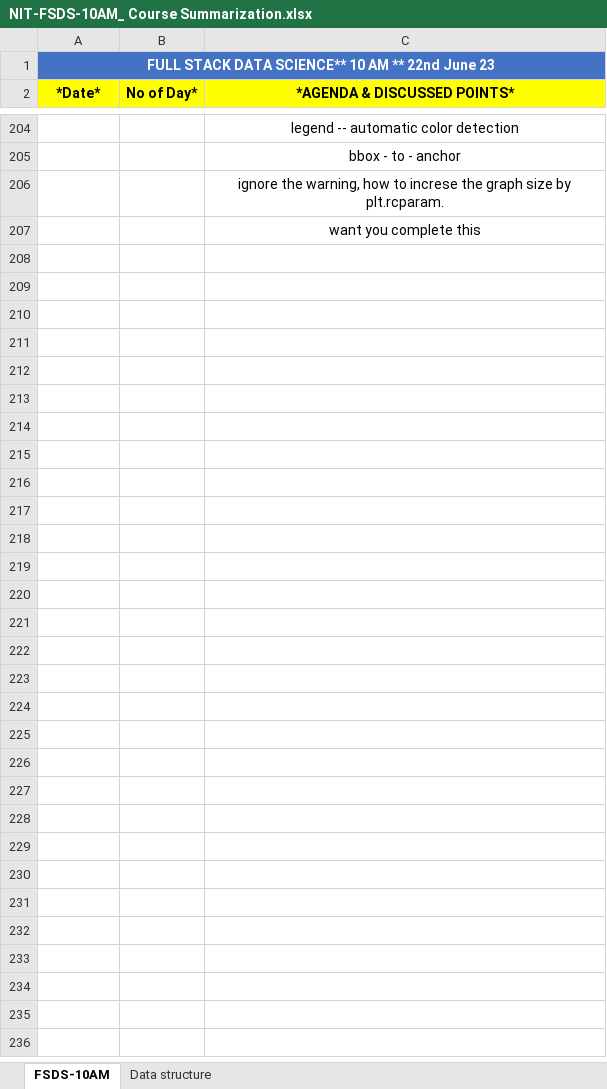
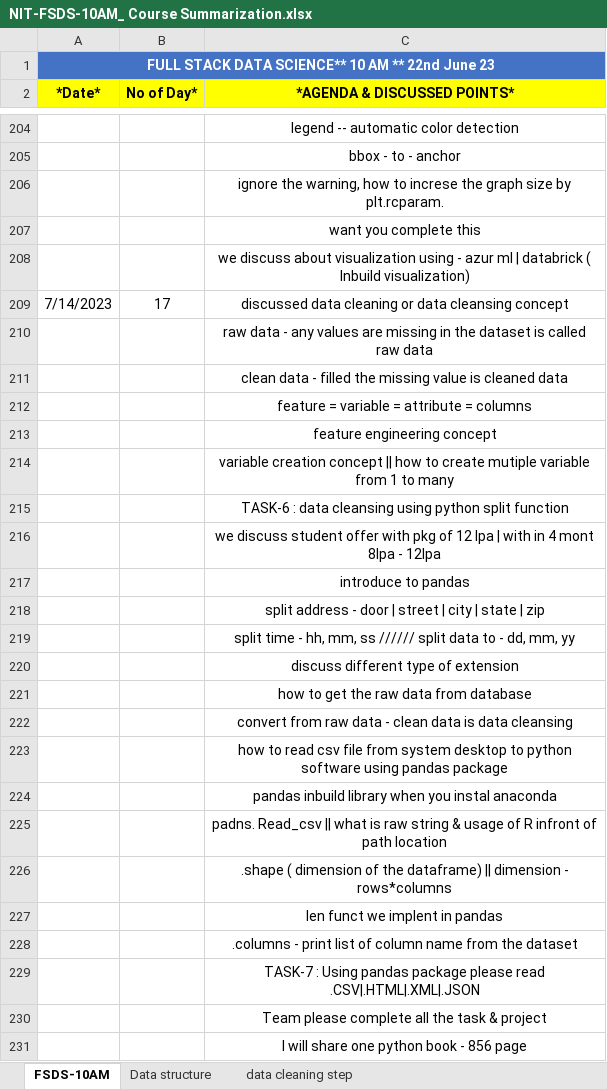
Before and after one commit to gnaneshwari1802/Abstract_Activity, an Excel workbook: NIT-FSDS-10AM_ Course Summarization.xlsx, sheet FSDS-10AM, drawn as a sheet; only a part is shown, gaps mark what is left out; values as stored, in another font and other column widths than the file's, no borders; the diff names each change by its address in the sheet, - before the commit and + after, or states it on an @@ line.

```diff
--- a/NIT-FSDS-10AM_ Course Summarization.xlsx (sheet FSDS-10AM)
+++ b/NIT-FSDS-10AM_ Course Summarization.xlsx (sheet FSDS-10AM)
+sheet tab: data cleaning step
+row 208:  |  | we discuss about visualization using - azur ml | databrick ( Inbuild visualization)
+row 209: 7/14/2023 | 17 | discussed data cleaning or data cleansing concept
+row 210:  |  | raw data - any values are missing in the dataset is called raw data
+row 211:  |  | clean data - filled the missing value is cleaned data
+row 212:  |  | feature = variable = attribute = columns
+row 213:  |  | feature engineering concept
+row 214:  |  | variable creation concept || how to create mutiple variable from 1 to many
+row 215:  |  | TASK-6 : data cleansing using python split function
+row 216:  |  | we discuss student offer with pkg of 12 lpa | with in 4 mont 8lpa - 12lpa
+row 217:  |  | introduce to pandas
+row 218:  |  | split address - door | street | city | state | zip
+row 219:  |  | split time - hh, mm, ss ////// split data to - dd, mm, yy
+row 220:  |  | discuss different type of extension
+row 221:  |  | how to get the raw data from database
+row 222:  |  | convert from raw data - clean data is data cleansing
+row 223:  |  | how to read csv file from system desktop to python software using pandas package
+row 224:  |  | pandas inbuild library when you instal anaconda
+row 225:  |  | padns. Read_csv || what is raw string & usage of R infront of path location
+row 226:  |  | .shape ( dimension of the dataframe) || dimension - rows*columns
+row 227:  |  | len funct we implent in pandas
+row 228:  |  | .columns - print list of column name from the dataset
+row 229:  |  | TASK-7 : Using pandas package please read .CSV|.HTML|.XML|.JSON
+row 230:  |  | Team please complete all the task & project
+row 231:  |  | I will share one python book - 856 page
```
Also changed, not shown: 4 other files.
